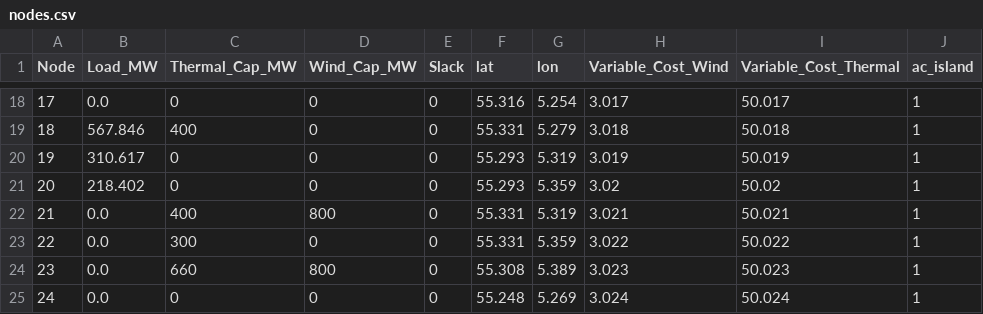
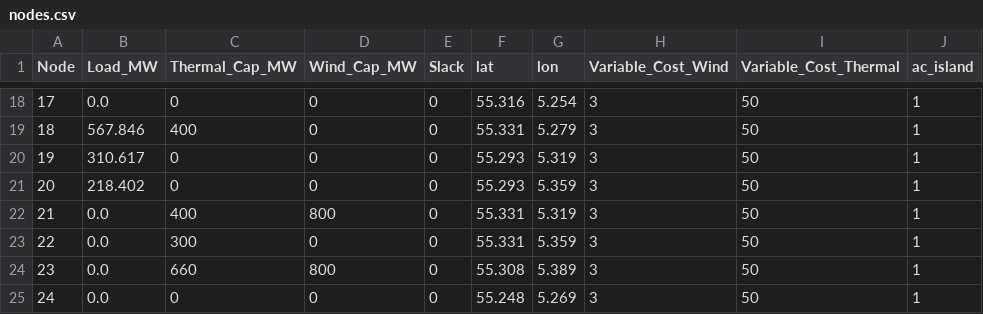
Before and after one commit to BenjaminStoeckl/Workshop, a CSV file: nodes.csv, drawn as a sheet; only a part is shown, gaps mark what is left out; the diff covers the shown part only.

Commit message:
Delete cost perturbation.

```diff
--- a/nodes.csv
+++ b/nodes.csv
@@ -18,8 +18,8 @@ Node,Load_MW,Thermal_Cap_MW,Wind_Cap_MW,Slack,lat,lon,Variable_Cost_Wind,Variabl
-17,0.0,0,0,0,55.316,5.254,3.017,50.017,1
-18,567.846,400,0,0,55.331,5.279,3.018,50.018,1
-19,310.617,0,0,0,55.293,5.319,3.019,50.019,1
-20,218.402,0,0,0,55.293,5.359,3.02,50.02,1
-21,0.0,400,800,0,55.331,5.319,3.021,50.021,1
-22,0.0,300,0,0,55.331,5.359,3.022,50.022,1
-23,0.0,660,800,0,55.308,5.389,3.023,50.023,1
-24,0.0,0,0,0,55.248,5.269,3.024,50.024,1
+17,0.0,0,0,0,55.316,5.254,3,50,1
+18,567.846,400,0,0,55.331,5.279,3,50,1
+19,310.617,0,0,0,55.293,5.319,3,50,1
+20,218.402,0,0,0,55.293,5.359,3,50,1
+21,0.0,400,800,0,55.331,5.319,3,50,1
+22,0.0,300,0,0,55.331,5.359,3,50,1
+23,0.0,660,800,0,55.308,5.389,3,50,1
+24,0.0,0,0,0,55.248,5.269,3,50,1
```
Also changed, not shown: 32 edited cells elsewhere in this file.
